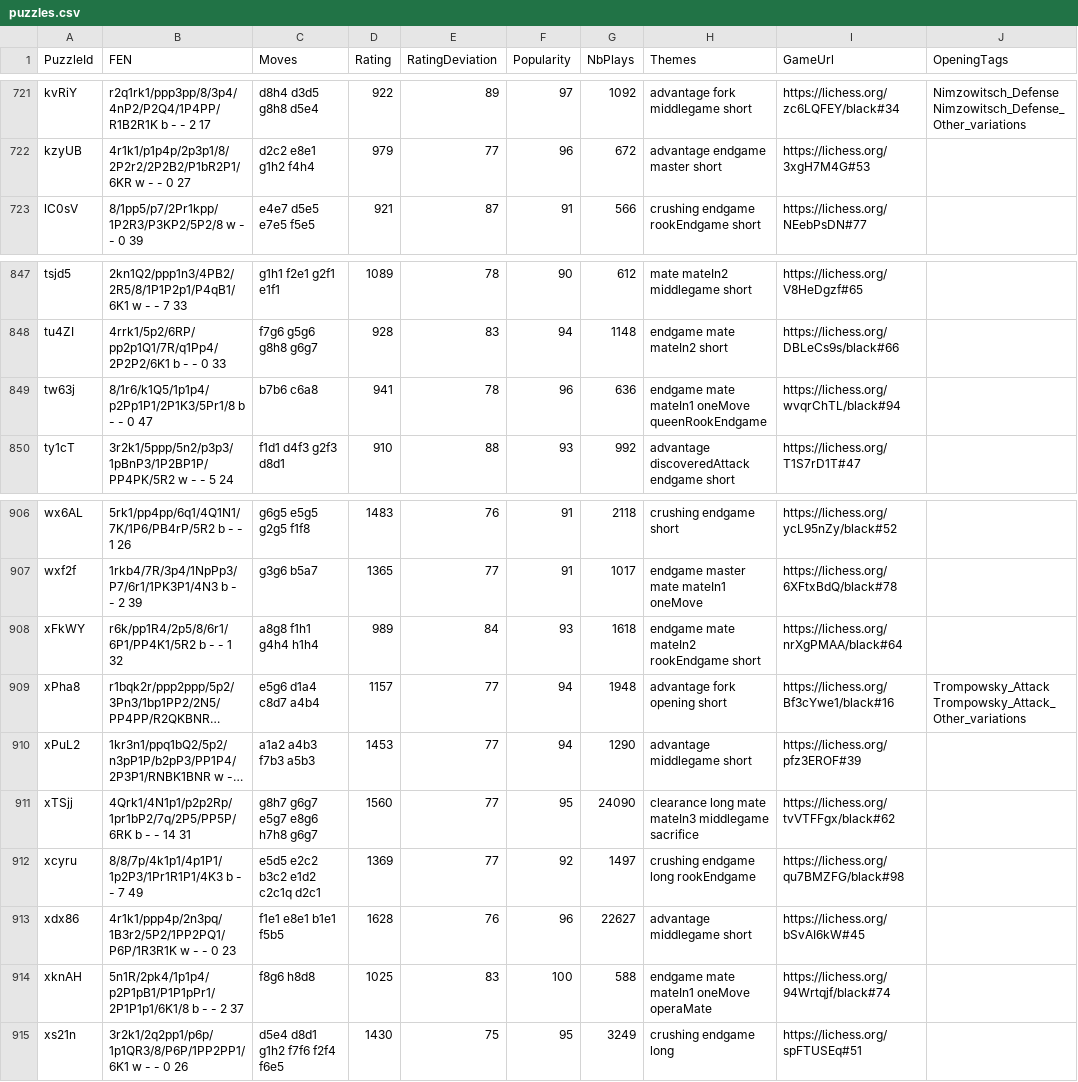
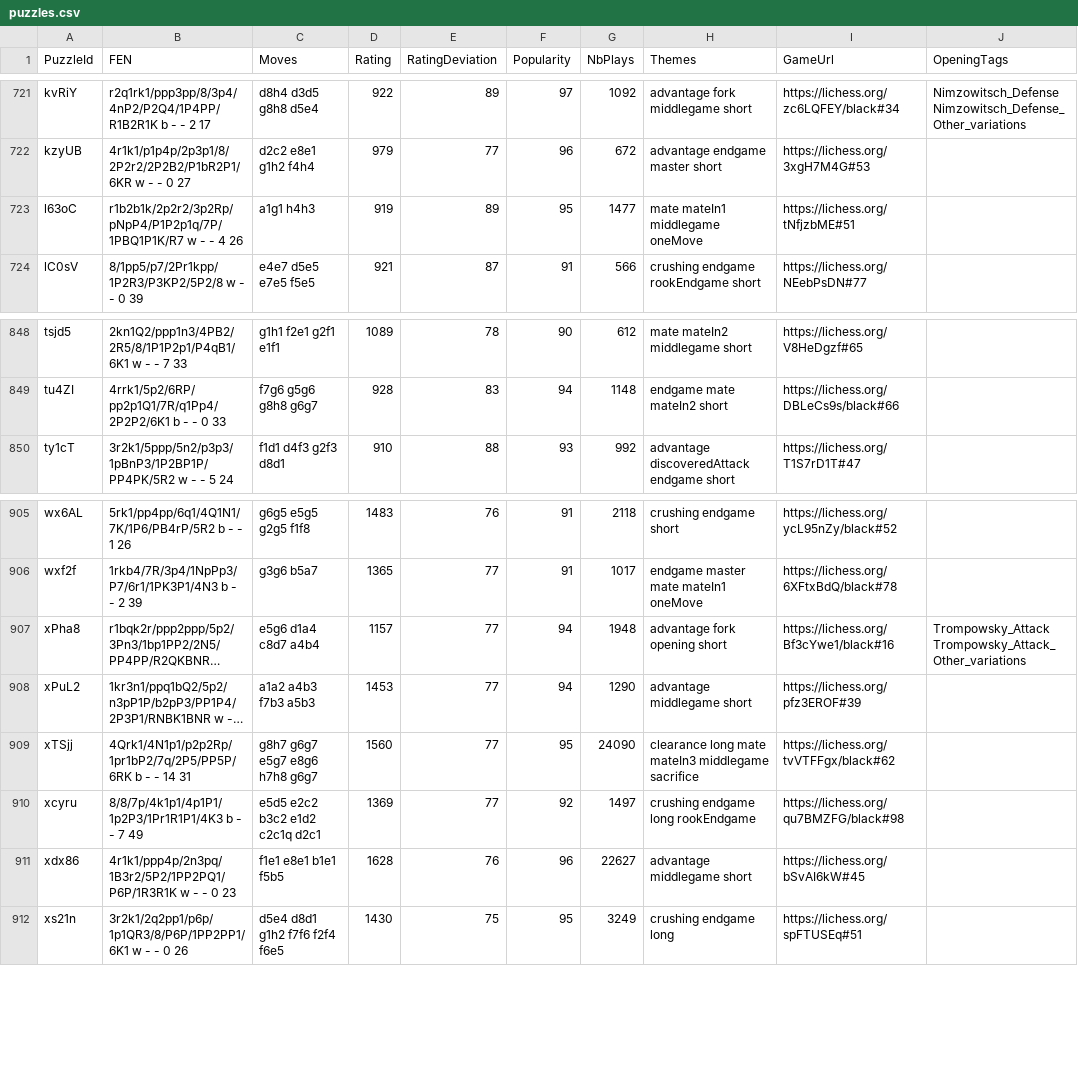
Before and after one commit to Reldnahc/chesstrainer, a CSV file: backend/trainer/puzzles/starter_pack/puzzles.csv, drawn as a sheet; only a part is shown, gaps mark what is left out; long unchanged cells end in …; removed rows and columns are numbered as before the commit, all else as after; the diff covers the shown part only; the diff names each change by its address in the sheet, - before the commit and + after, or states it on an @@ line.

```diff
--- a/backend/trainer/puzzles/starter_pack/puzzles.csv
+++ b/backend/trainer/puzzles/starter_pack/puzzles.csv
+row 723: l63oC | r1b2b1k/2p2r2/3p2Rp/pNpP4/P1P2p1q/7P/1PBQ1P1K/R7 w - - 4 26 | a1g1 h4h3 | 919 | 89 | 95 | 1477 | mate mateIn1 middlegame oneMove | https://lichess.org/tNfjzbME#51
-row 849: tw63j | 8/1r6/k1Q5/1p1p4/p2Pp1P1/2P1K3/5Pr1/8 b - - 0 47 | b7b6 c6a8 | 941 | 78 | 96 | 636 | endgame mate mateIn1 oneMove queenRookEndgame | https://lichess.org/wvqrChTL/black#94
-row 908: xFkWY | r6k/pp1R4/2p5/8/6r1/6P1/PP4K1/5R2 b - - 1 32 | a8g8 f1h1 g4h4 h1h4 | 989 | 84 | 93 | 1618 | endgame mate mateIn2 rookEndgame short | https://lichess.org/nrXgPMAA/black#64
-row 914: xknAH | 5n1R/2pk4/1p1p4/p2P1pB1/P1P1pPr1/2P1P1p1/6K1/8 b - - 2 37 | f8g6 h8d8 | 1025 | 83 | 100 | 588 | endgame mate mateIn1 oneMove operaMate | https://lichess.org/94Wrtqjf/black#74
```
Also changed, not shown: 2 added rows and 3 removed rows elsewhere in this file, 4 other files.
